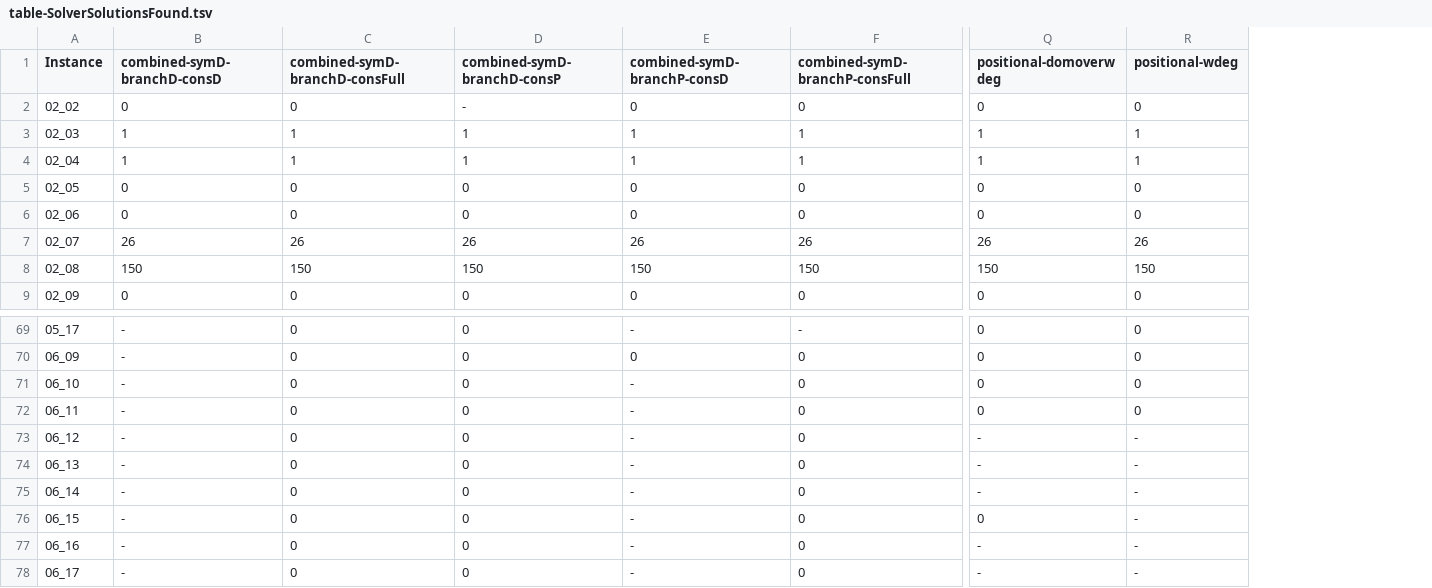
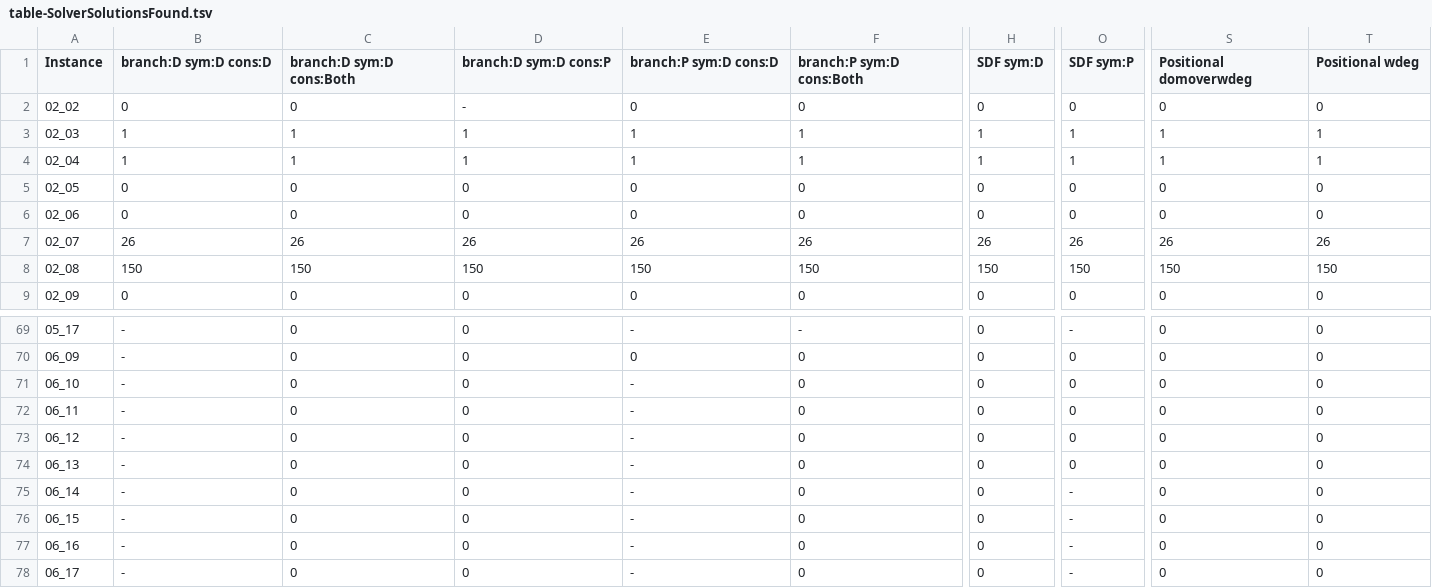
Before and after one commit to stacs-cp/ModRef2018-Langfords, a TSV file: experiment/plots/table-SolverSolutionsFound.tsv, drawn as a sheet; only a part is shown, gaps mark what is left out; addresses are those after the commit; the diff covers the shown part only; the diff names each change by its address in the sheet, - before the commit and + after, or states it on an @@ line.

```diff
--- a/experiment/plots/table-SolverSolutionsFound.tsv
+++ b/experiment/plots/table-SolverSolutionsFound.tsv
+column H (SDF sym:D), rows 2-9: 0 | 1 | 1 | 0 | 0 | 26 | 150 | 0; rows 69-78: all 0
+column O (SDF sym:P), rows 2-9: 0 | 1 | 1 | 0 | 0 | 26 | 150 | 0; rows 69-78: - | 0 | 0 | 0 | 0 | 0 | - | - | - | -
-B1: combined-symD-branchD-consD
+B1: branch:D sym:D cons:D
-C1: combined-symD-branchD-consFull
+C1: branch:D sym:D cons:Both
-D1: combined-symD-branchD-consP
+D1: branch:D sym:D cons:P
-E1: combined-symD-branchP-consD
+E1: branch:P sym:D cons:D
-F1: combined-symD-branchP-consFull
+F1: branch:P sym:D cons:Both
-S1: positional-domoverwdeg
+S1: Positional domoverwdeg
-T1: positional-wdeg
+T1: Positional wdeg
-S73:S75 (Positional domoverwdeg): -
+S73:S75 (Positional domoverwdeg): 0
-T73:T78 (Positional wdeg): -
+T73:T78 (Positional wdeg): 0
-S77:S78 (Positional domoverwdeg): -
+S77:S78 (Positional domoverwdeg): 0
```
Also changed, not shown: 11 edited cells elsewhere in this file, experiment/plots/table-Nodes.tsv, experiment/plots/table-SavileRowTime.tsv, 2 other files.
